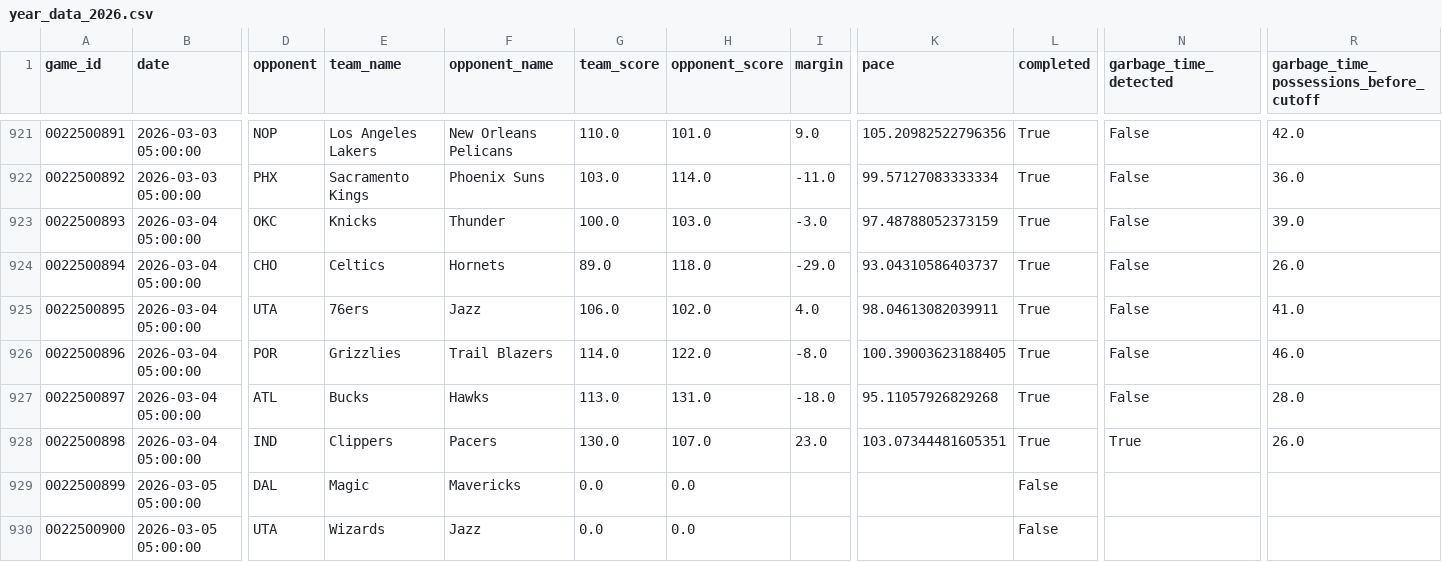
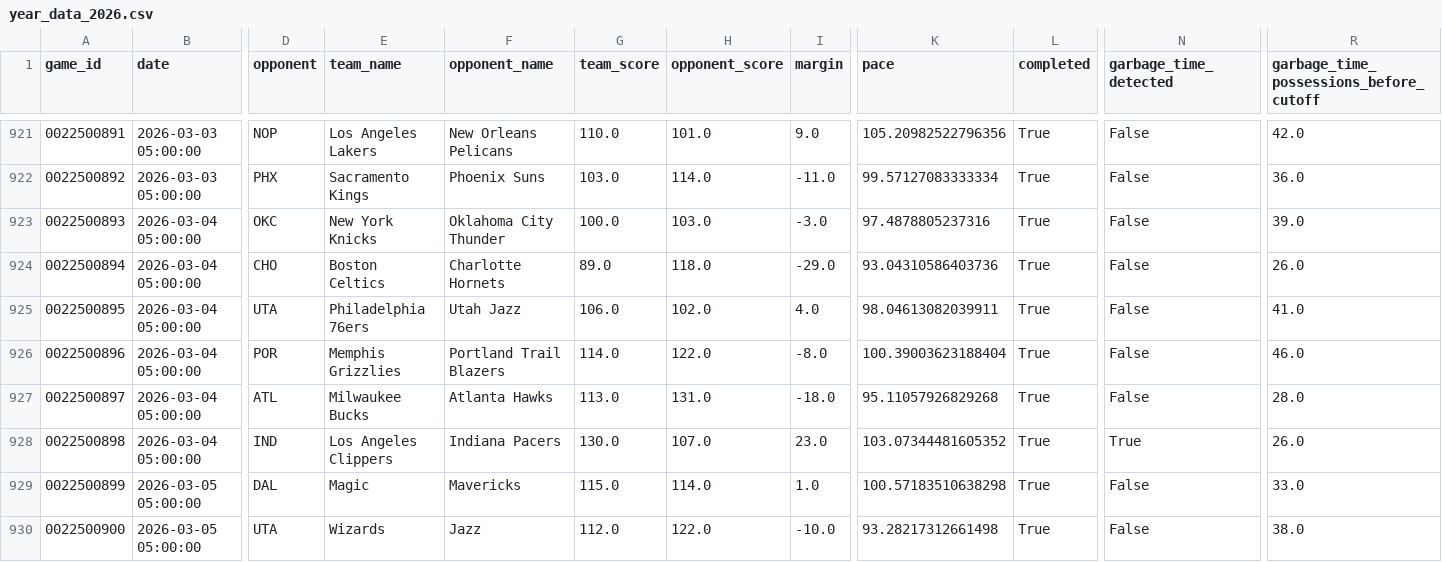
Before and after one commit to xocelyk/nba-forecast, a CSV file: data/games/year_data_2026.csv, drawn as a sheet; only a part is shown, gaps mark what is left out; the diff covers the shown part only; the diff names each change by its address in the sheet, - before the commit and + after, or states it on an @@ line.

Commit message:
Automated data update [skip ci]

```diff
--- a/data/games/year_data_2026.csv
+++ b/data/games/year_data_2026.csv
-E923 (team_name): Knicks
+E923 (team_name): New York Knicks
-F923 (opponent_name): Thunder
+F923 (opponent_name): Oklahoma City Thunder
-K923 (pace): 97.48788052373159
+K923 (pace): 97.4878805237316
-E924 (team_name): Celtics
+E924 (team_name): Boston Celtics
-F924 (opponent_name): Hornets
+F924 (opponent_name): Charlotte Hornets
-K924 (pace): 93.04310586403737
+K924 (pace): 93.04310586403736
-E925 (team_name): 76ers
+E925 (team_name): Philadelphia 76ers
-F925 (opponent_name): Jazz
+F925 (opponent_name): Utah Jazz
-E926 (team_name): Grizzlies
+E926 (team_name): Memphis Grizzlies
-F926 (opponent_name): Trail Blazers
+F926 (opponent_name): Portland Trail Blazers
-K926 (pace): 100.39003623188405
+K926 (pace): 100.39003623188404
-E927 (team_name): Bucks
+E927 (team_name): Milwaukee Bucks
-F927 (opponent_name): Hawks
+F927 (opponent_name): Atlanta Hawks
-E928 (team_name): Clippers
+E928 (team_name): Los Angeles Clippers
-F928 (opponent_name): Pacers
+F928 (opponent_name): Indiana Pacers
-K928 (pace): 103.07344481605351
+K928 (pace): 103.07344481605352
-G929 (team_score): 0.0
+G929 (team_score): 115.0
-H929 (opponent_score): 0.0
+H929 (opponent_score): 114.0
-I929 (margin): (empty)
+I929 (margin): 1.0
-K929 (pace): (empty)
+K929 (pace): 100.57183510638298
-L929:L930 (completed): False
+L929:L930 (completed): True
-N929:N930 (garbage_time_detected): (empty)
+N929:N930 (garbage_time_detected): False
-R929: (empty)
+R929: 33.0
-G930 (team_score): 0.0
+G930 (team_score): 112.0
-H930 (opponent_score): 0.0
+H930 (opponent_score): 122.0
-I930 (margin): (empty)
+I930 (margin): -10.0
-K930 (pace): (empty)
+K930 (pace): 93.28217312661498
-R930: (empty)
+R930: 38.0
```
Also changed, not shown: 58 edited cells elsewhere in this file, data/em_ratings_2026.csv, data/main_2026.csv, 12 other files.
